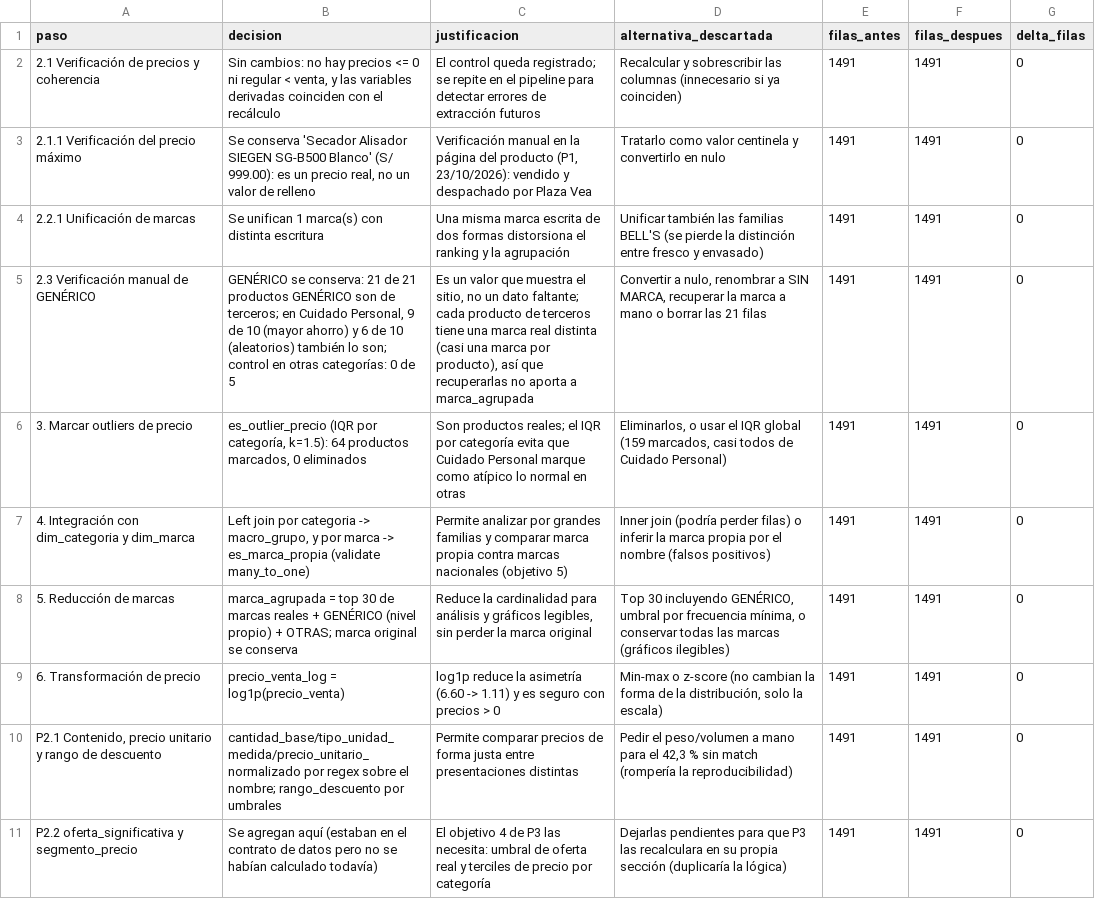
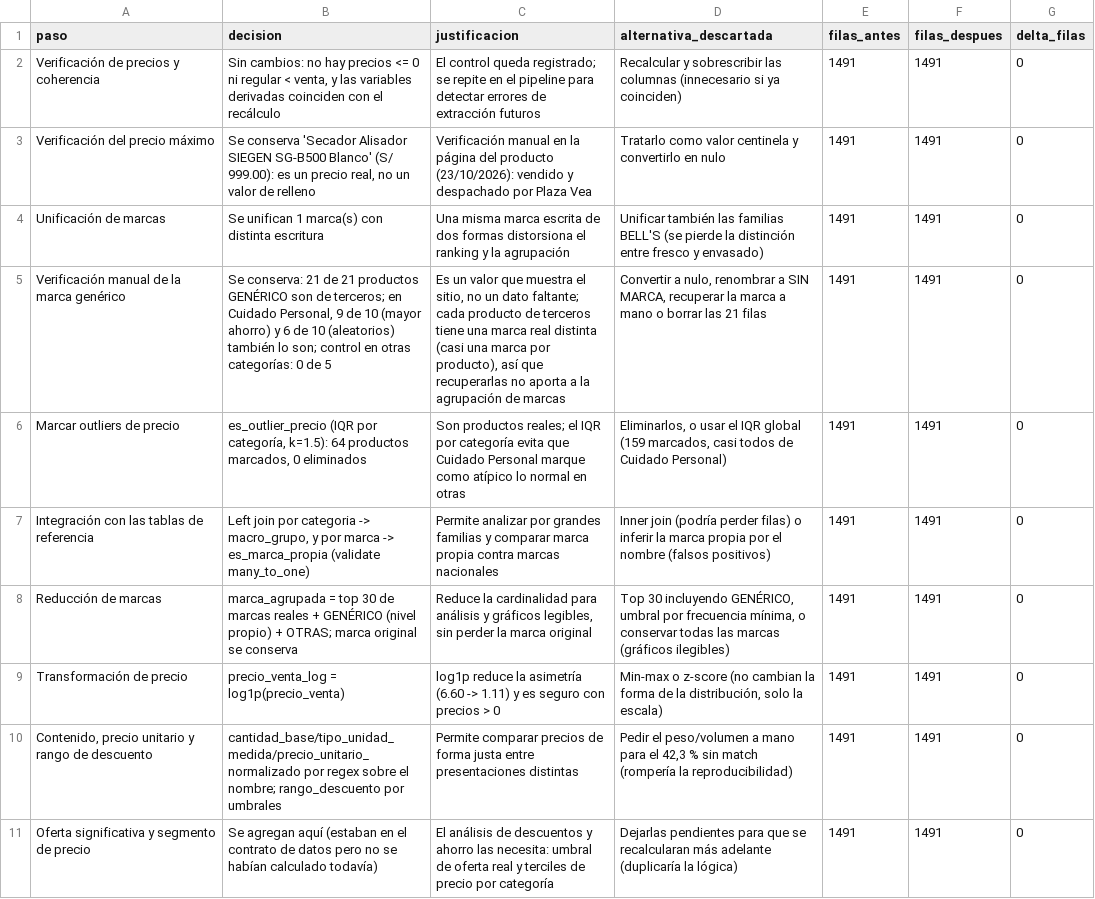
Before and after one commit to DnCuadros23/Proyecto-ACD, a CSV file: docs/bitacora_decisiones.csv, drawn as a sheet; the diff names each change by its address in the sheet, - before the commit and + after, or states it on an @@ line.

Commit message:
refactor: titulos mas naturales en el notebook, sin etiquetas P1/P2/P3
Los encabezados del notebook (antes "P1.1", "P2.2", "P3.8"...) pasan a
describir qué hace cada sección, numerada de corrido dentro de cada
etapa (preprocesamiento, ingeniería de características, análisis). Se
quita también la mención a quién hizo cada parte del texto, los
comentarios y los mensajes de run_pipeline.py: el reparto del equipo
sigue siendo el mismo, pero el archivo se lee como un solo trabajo
ordenado, no como piezas identificadas por persona. Sin cambios en los
cálculos ni en los resultados (mismas cifras, mismo dataset final).

```diff
--- a/docs/bitacora_decisiones.csv
+++ b/docs/bitacora_decisiones.csv
-A2 (paso): 2.1 Verificación de precios y coherencia
+A2 (paso): Verificación de precios y coherencia
-A3 (paso): 2.1.1 Verificación del precio máximo
+A3 (paso): Verificación del precio máximo
-C3 (justificacion): …del producto (P1, 23/10/2026): vendido y…
+C3 (justificacion): …del producto (23/10/2026): vendido y…
-A4 (paso): 2.2.1 Unificación de marcas
+A4 (paso): Unificación de marcas
-A5 (paso): 2.3 Verificación manual de GENÉRICO
+A5 (paso): Verificación manual de la marca genérico
-B5 (decision): GENÉRICO se conserva: 21…
+B5 (decision): Se conserva: 21…
-C5 (justificacion): …aporta a marca_agrupada
+C5 (justificacion): …aporta a la agrupación de marcas
-A6 (paso): 3. Marcar outliers de precio
+A6 (paso): Marcar outliers de precio
-A7 (paso): 4. Integración con dim_categoria y dim_marca
+A7 (paso): Integración con las tablas de referencia
-C7 (justificacion): …marcas nacionales (objetivo 5)
+C7 (justificacion): …marcas nacionales
-A8 (paso): 5. Reducción de marcas
+A8 (paso): Reducción de marcas
-A9 (paso): 6. Transformación de precio
+A9 (paso): Transformación de precio
-A10 (paso): P2.1 Contenido, precio…
+A10 (paso): Contenido, precio…
-A11 (paso): P2.2 oferta_significativa y segmento_precio
+A11 (paso): Oferta significativa y segmento de precio
-C11 (justificacion): El objetivo 4 de P3 las necesita:…
+C11 (justificacion): El análisis de descuentos y ahorro las necesita:…
-D11 (alternativa_descartada): …para que P3 las recalculara en su propia sección (duplicaría la…
+D11 (alternativa_descartada): …para que se recalcularan más adelante (duplicaría la…
```
Also changed, not shown: 8 other files.
